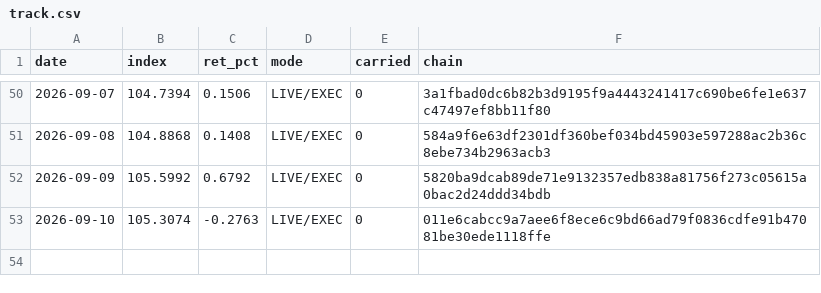
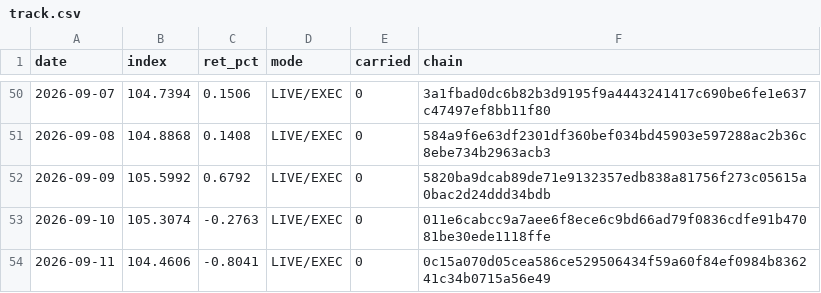
Before and after one commit to hatruz/track-record, a CSV file: track.csv, drawn as a sheet; only a part is shown, gaps mark what is left out.

```diff
--- a/track.csv
+++ b/track.csv
@@ -53 +53,2 @@ date,index,ret_pct,mode,carried,chain
 2026-09-10,105.3074,-0.2763,LIVE/EXEC,0,011e6cabcc9a7aee6f8ece6c9bd66ad79f0836cdfe91b47081be30ede1118ffe
+2026-09-11,104.4606,-0.8041,LIVE/EXEC,0,0c15a070d05cea586ce529506434f59a60f84ef0984b836241c34b0715a56e49
```
Also changed, not shown: 1 other file.
